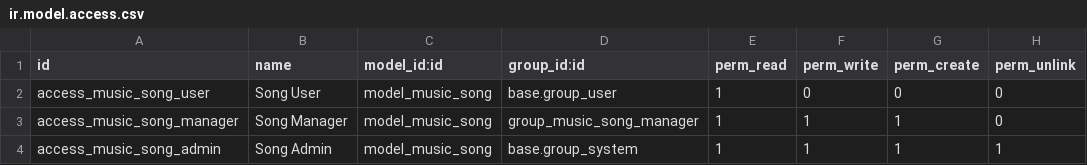
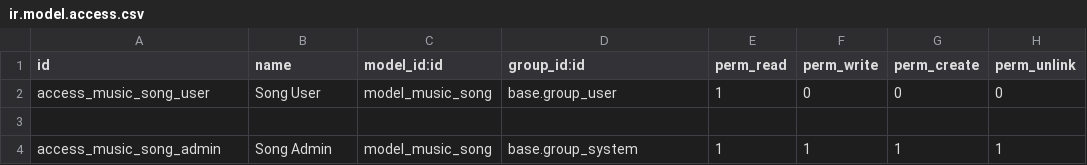
Before and after one commit to JessyLedama/music_streaming, a CSV file: music_streaming/security/ir.model.access.csv, drawn as a sheet.

Commit message:
[UPD] updated the security file

```diff
--- a/music_streaming/security/ir.model.access.csv
+++ b/music_streaming/security/ir.model.access.csv
@@ -2,3 +2,3 @@ id,name,model_id:id,group_id:id,perm_read,perm_write,perm_create,perm_unlink
 access_music_song_user,Song User,model_music_song,base.group_user,1,0,0,0
-access_music_song_manager,Song Manager,model_music_song,group_music_song_manager,1,1,1,0
+
 access_music_song_admin,Song Admin,model_music_song,base.group_system,1,1,1,1
```
